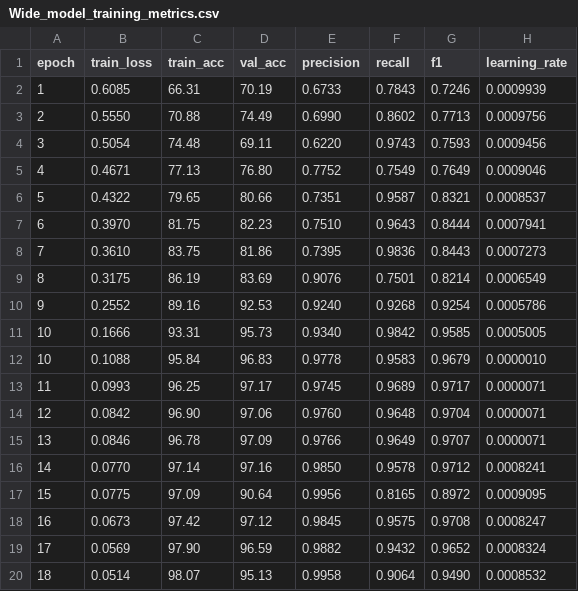
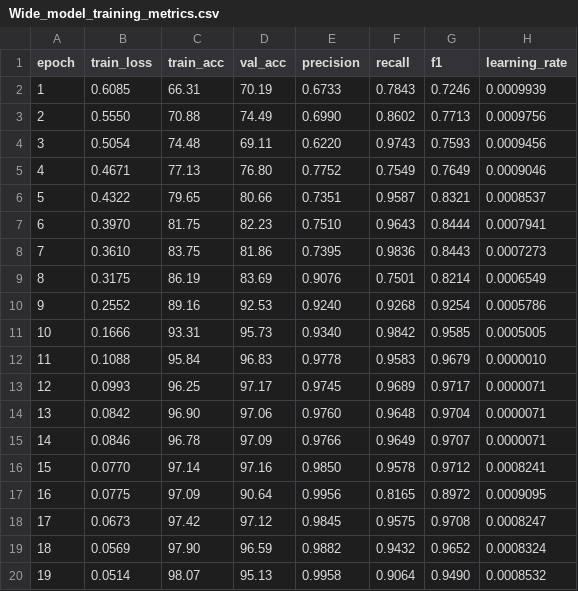
Before and after one commit to Bhargav-Kumar2007/Deepfake_project, a CSV file: ALL_TRAINING_AND_TESTING/Wide_model_training_metrics.csv, drawn as a sheet.

Commit message:
Changed numbering in the trianing csv as it was glitched due to our code fault which earlier had two '10' epoches

```diff
--- a/ALL_TRAINING_AND_TESTING/Wide_model_training_metrics.csv
+++ b/ALL_TRAINING_AND_TESTING/Wide_model_training_metrics.csv
@@ -11,10 +11,10 @@ epoch,train_loss,train_acc,val_acc,precision,recall,f1,learning_rate
 10,0.1666,93.31,95.73,0.9340,0.9842,0.9585,0.0005005
-10,0.1088,95.84,96.83,0.9778,0.9583,0.9679,0.0000010
-11,0.0993,96.25,97.17,0.9745,0.9689,0.9717,0.0000071
-12,0.0842,96.90,97.06,0.9760,0.9648,0.9704,0.0000071
-13,0.0846,96.78,97.09,0.9766,0.9649,0.9707,0.0000071
-14,0.0770,97.14,97.16,0.9850,0.9578,0.9712,0.0008241
-15,0.0775,97.09,90.64,0.9956,0.8165,0.8972,0.0009095
-16,0.0673,97.42,97.12,0.9845,0.9575,0.9708,0.0008247
-17,0.0569,97.90,96.59,0.9882,0.9432,0.9652,0.0008324
-18,0.0514,98.07,95.13,0.9958,0.9064,0.9490,0.0008532
+11,0.1088,95.84,96.83,0.9778,0.9583,0.9679,0.0000010
+12,0.0993,96.25,97.17,0.9745,0.9689,0.9717,0.0000071
+13,0.0842,96.90,97.06,0.9760,0.9648,0.9704,0.0000071
+14,0.0846,96.78,97.09,0.9766,0.9649,0.9707,0.0000071
+15,0.0770,97.14,97.16,0.9850,0.9578,0.9712,0.0008241
+16,0.0775,97.09,90.64,0.9956,0.8165,0.8972,0.0009095
+17,0.0673,97.42,97.12,0.9845,0.9575,0.9708,0.0008247
+18,0.0569,97.90,96.59,0.9882,0.9432,0.9652,0.0008324
+19,0.0514,98.07,95.13,0.9958,0.9064,0.9490,0.0008532
```
Also changed, not shown: 1 other file.
